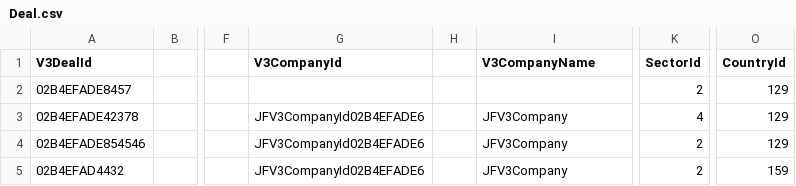
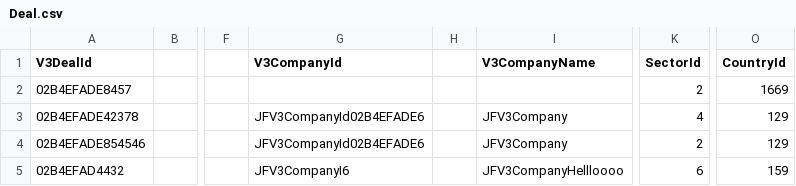
Before and after one commit to TahiraM/InternProject, a CSV file: InternProject.CsvFileConverter/Deal.csv, drawn as a sheet; only a part is shown, gaps mark what is left out; the diff names each change by its address in the sheet, - before the commit and + after, or states it on an @@ line.

```diff
--- a/InternProject.CsvFileConverter/Deal.csv
+++ b/InternProject.CsvFileConverter/Deal.csv
-O2 (CountryId): 129
+O2 (CountryId): 1669
-G5 (V3CompanyId): JFV3CompanyId02B4EFADE6
+G5 (V3CompanyId): JFV3CompanyI6
-I5 (V3CompanyName): JFV3Company
+I5 (V3CompanyName): JFV3CompanyHellloooo
-K5 (SectorId): 2
+K5 (SectorId): 6
```
Also changed, not shown: 4 other files.
